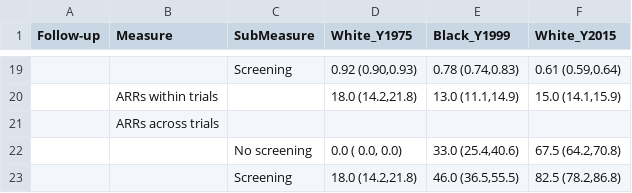
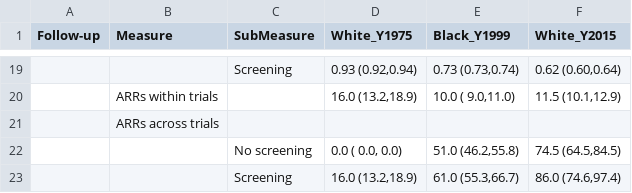
Before and after one commit to Elanmarkowitz/race_screentreat, a CSV file: examples/breast_ER-HER2_6_race_testing/output/cuminc_mrr_newtable.csv, drawn as a sheet; only a part is shown, gaps mark what is left out; the diff covers the shown part only.

```diff
--- a/examples/breast_ER-HER2_6_race_testing/output/cuminc_mrr_newtable.csv
+++ b/examples/breast_ER-HER2_6_race_testing/output/cuminc_mrr_newtable.csv
@@ -19,5 +19,5 @@
-"","","Screening","0.92 (0.90,0.93)","0.78 (0.74,0.83)","0.61 (0.59,0.64)"
-"","ARRs within trials","","18.0 (14.2,21.8)","13.0 (11.1,14.9)","15.0 (14.1,15.9)"
+"","","Screening","0.93 (0.92,0.94)","0.73 (0.73,0.74)","0.62 (0.60,0.64)"
+"","ARRs within trials","","16.0 (13.2,18.9)","10.0 ( 9.0,11.0)","11.5 (10.1,12.9)"
 "","ARRs across trials","","","",""
-"","","No screening"," 0.0 ( 0.0, 0.0)","33.0 (25.4,40.6)","67.5 (64.2,70.8)"
-"","","Screening","18.0 (14.2,21.8)","46.0 (36.5,55.5)","82.5 (78.2,86.8)"
+"","","No screening"," 0.0 ( 0.0, 0.0)","51.0 (46.2,55.8)","74.5 (64.5,84.5)"
+"","","Screening","16.0 (13.2,18.9)","61.0 (55.3,66.7)","86.0 (74.6,97.4)"
```
Also changed, not shown: 1 added row, 1 removed row and 30 edited cells elsewhere in this file, examples/breast_ER-HER2_6_race_testing/output/cuminc_mrr_25.csv, examples/breast_ER-HER2_6_race_testing/output/cuminc_mrr_full.csv, 8 other files.
